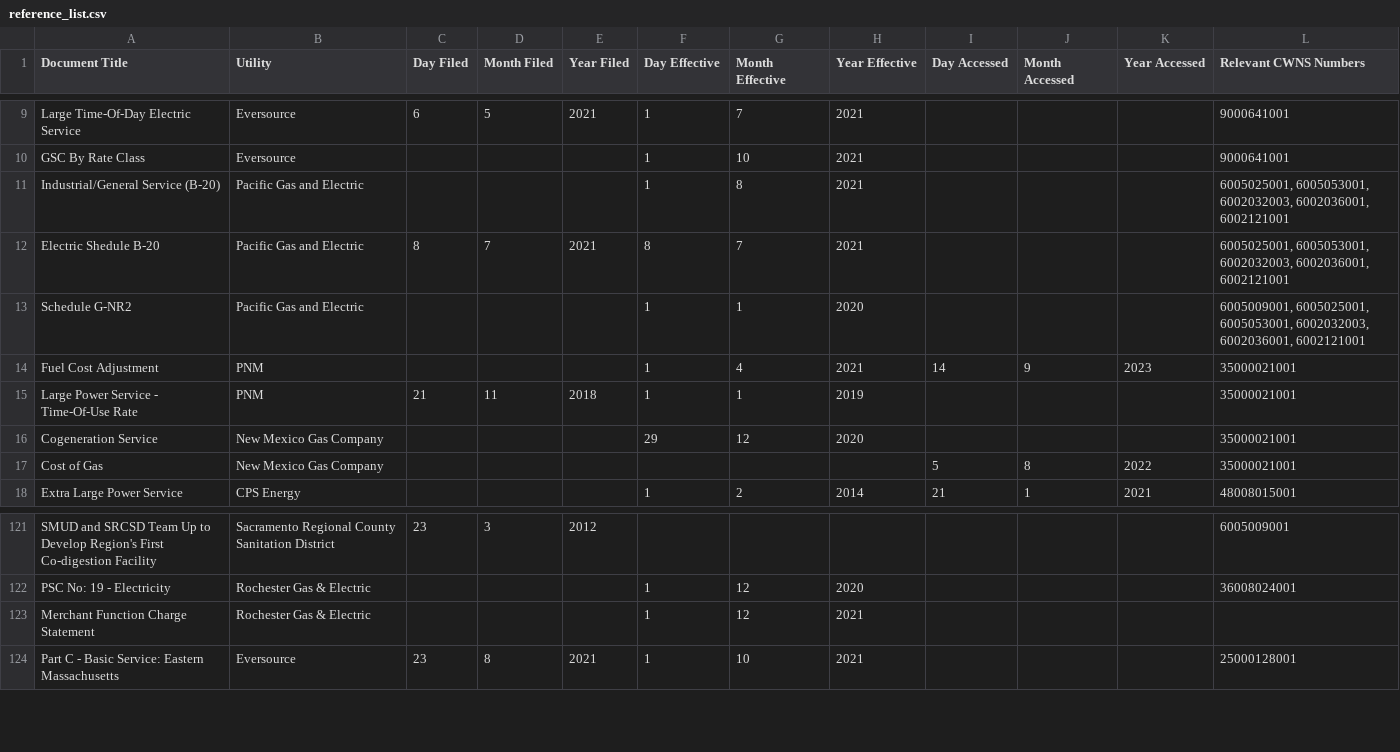
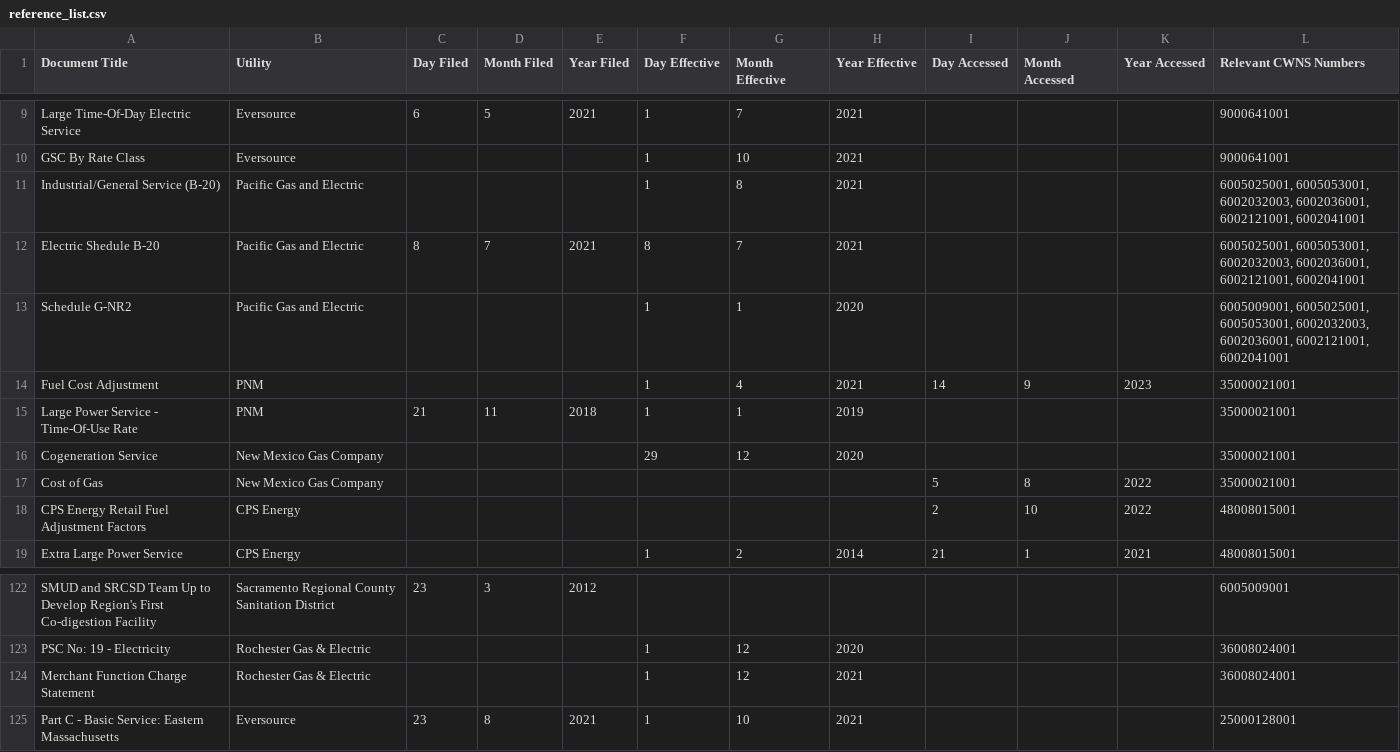
Before and after one commit to we3lab/wwtp-energy-tariffs, a CSV file: data/reference_list.csv, drawn as a sheet; only a part is shown, gaps mark what is left out.

Commit message:
Missed CWNS number in reference list (#11)

```diff
--- a/data/reference_list.csv
+++ b/data/reference_list.csv
@@ -10,5 +10,5 @@ Large Time-Of-Day Electric Service,Eversource,6,5,2021,1,7,2021,,,,9000641001
 GSC By Rate Class,Eversource,,,,1,10,2021,,,,9000641001
-Industrial/General Service (B-20),Pacific Gas and Electric,,,,1,8,2021,,,,"6005025001, 6005053001, 6002032003, 6002036001, 6002121001"
-Electric Shedule B-20,Pacific Gas and Electric,8,7,2021,8,7,2021,,,,"6005025001, 6005053001, 6002032003, 6002036001, 6002121001"
-Schedule G-NR2,Pacific Gas and Electric,,,,1,1,2020,,,,"6005009001, 6005025001, 6005053001, 6002032003, 6002036001, 6002121001"
+Industrial/General Service (B-20),Pacific Gas and Electric,,,,1,8,2021,,,,"6005025001, 6005053001, 6002032003, 6002036001, 6002121001, 6002041001"
+Electric Shedule B-20,Pacific Gas and Electric,8,7,2021,8,7,2021,,,,"6005025001, 6005053001, 6002032003, 6002036001, 6002121001, 6002041001"
+Schedule G-NR2,Pacific Gas and Electric,,,,1,1,2020,,,,"6005009001, 6005025001, 6005053001, 6002032003, 6002036001, 6002121001, 6002041001"
 Fuel Cost Adjustment,PNM,,,,1,4,2021,14,9,2023,35000021001
@@ -17,2 +17,3 @@ Cogeneration Service,New Mexico Gas Company,,,,29,12,2020,,,,35000021001
 Cost of Gas,New Mexico Gas Company,,,,,,,5,8,2022,35000021001
+CPS Energy Retail Fuel Adjustment Factors,CPS Energy,,,,,,,2,10,2022,48008015001
 Extra Large Power Service,CPS Energy,,,,1,2,2014,21,1,2021,48008015001
@@ -122,3 +123,3 @@ SMUD and SRCSD Team Up to Develop Region's First Co-digestion Facility,Sacrament
 PSC No: 19 - Electricity,Rochester Gas & Electric ,,,,1,12,2020,,,,36008024001
-Merchant Function Charge Statement,Rochester Gas & Electric ,,,,1,12,2021,,,,
+Merchant Function Charge Statement,Rochester Gas & Electric ,,,,1,12,2021,,,,36008024001
 Part C - Basic Service: Eastern Massachusetts,Eversource,23,8,2021,1,10,2021,,,,25000128001
```
